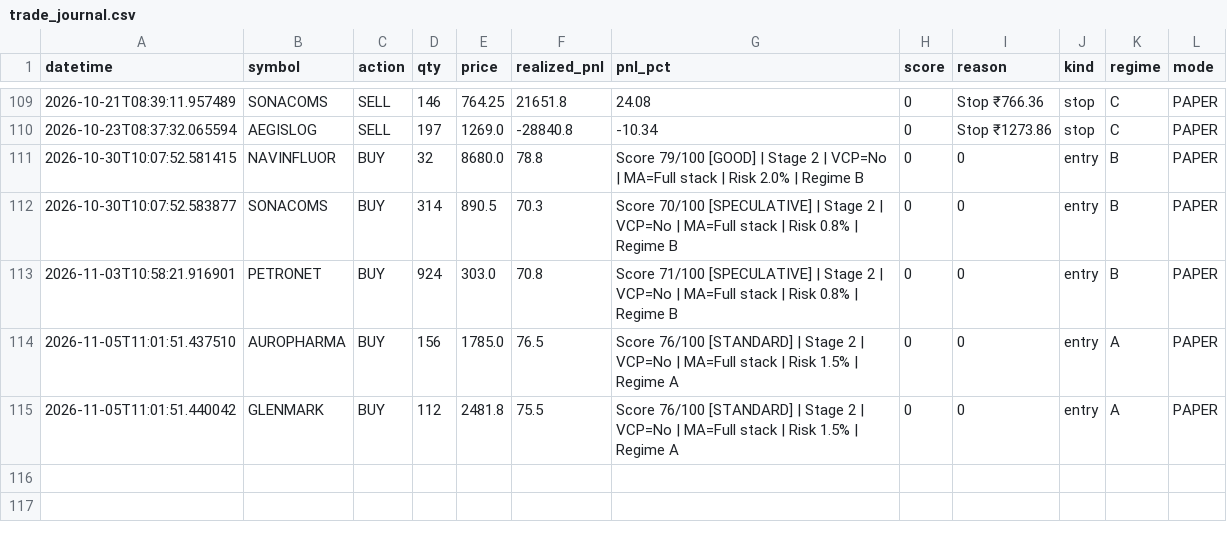
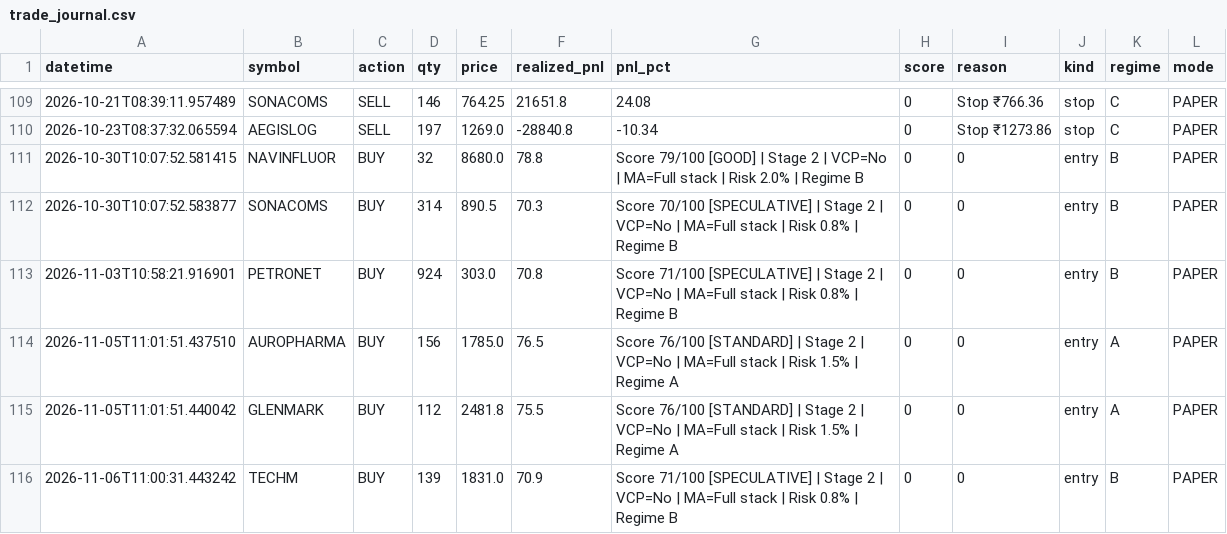
Before and after one commit to Pilluster/Paper-Trading, a CSV file: reports/trade_journal.csv, drawn as a sheet; only a part is shown, gaps mark what is left out.

```diff
--- a/reports/trade_journal.csv
+++ b/reports/trade_journal.csv
@@ -115 +115,2 @@ datetime,symbol,action,qty,price,realized_pnl,pnl_pct,score,reason,kind,regime,m
 2026-11-05T11:01:51.440042,GLENMARK,BUY,112,2481.8,75.5,Score 76/100 [STANDARD] | Stage 2 | VCP=No | MA=Full stack | Risk 1.5% | Regime A,0,0,entry,A,PAPER
+2026-11-06T11:00:31.443242,TECHM,BUY,139,1831.0,70.9,Score 71/100 [SPECULATIVE] | Stage 2 | VCP=No | MA=Full stack | Risk 0.8% | Regime B,0,0,entry,B,PAPER
```
Also changed, not shown: 3 other files.
